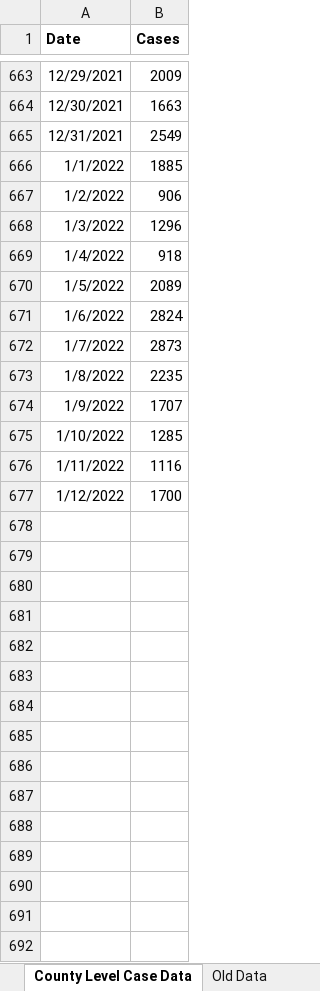
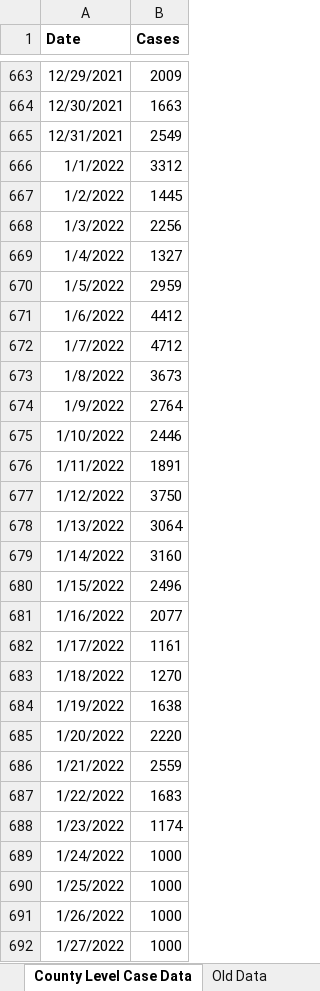
Before and after one commit to CompassRed/ncco_wastewater_dash, an Excel workbook: test_data_new.xlsx, sheet County Level Case Data, drawn as a sheet; only a part is shown, gaps mark what is left out; values as stored, in another font and other column widths than the file's, no borders; charts and pictures not drawn; the diff covers the shown part only; the diff names each change by its address in the sheet, - before the commit and + after, or states it on an @@ line.

Commit message:
add new language, test out the data matching with fewer stations

```diff
--- a/test_data_new.xlsx (sheet County Level Case Data)
+++ b/test_data_new.xlsx (sheet County Level Case Data)
-B666 (Cases): 1885
+B666 (Cases): 3312
-B667 (Cases): 906
+B667 (Cases): 1445
-B668 (Cases): 1296
+B668 (Cases): 2256
-B669 (Cases): 918
+B669 (Cases): 1327
-B670 (Cases): 2089
+B670 (Cases): 2959
-B671 (Cases): 2824
+B671 (Cases): 4412
-B672 (Cases): 2873
+B672 (Cases): 4712
-B673 (Cases): 2235
+B673 (Cases): 3673
-B674 (Cases): 1707
+B674 (Cases): 2764
-B675 (Cases): 1285
+B675 (Cases): 2446
-B676 (Cases): 1116
+B676 (Cases): 1891
-B677 (Cases): 1700
+B677 (Cases): 3750
+row 678: 1/13/2022 | 3064
+row 679: 1/14/2022 | 3160
+row 680: 1/15/2022 | 2496
+row 681: 1/16/2022 | 2077
+row 682: 1/17/2022 | 1161
+row 683: 1/18/2022 | 1270
+row 684: 1/19/2022 | 1638
+row 685: 1/20/2022 | 2220
+row 686: 1/21/2022 | 2559
+row 687: 1/22/2022 | 1683
+row 688: 1/23/2022 | 1174
+row 689: 1/24/2022 | 1000
+row 690: 1/25/2022 | 1000
+row 691: 1/26/2022 | 1000
+row 692: 1/27/2022 | 1000
```
Also changed, not shown: 35 added rows elsewhere in this sheet, sheet Clean Data, sheet Brienna Data Upload, formulas that keep their value, charts or pictures, 2 other files.
